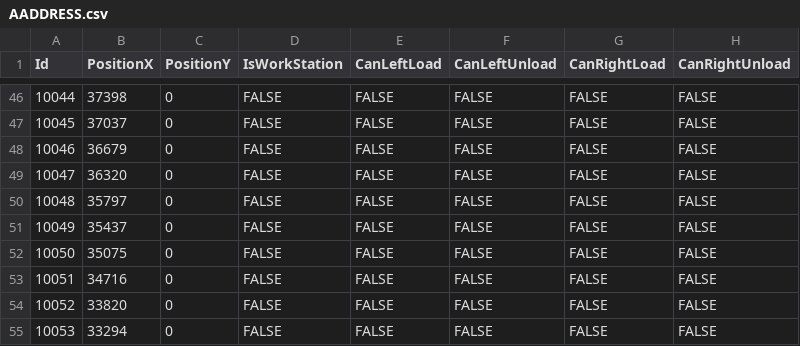
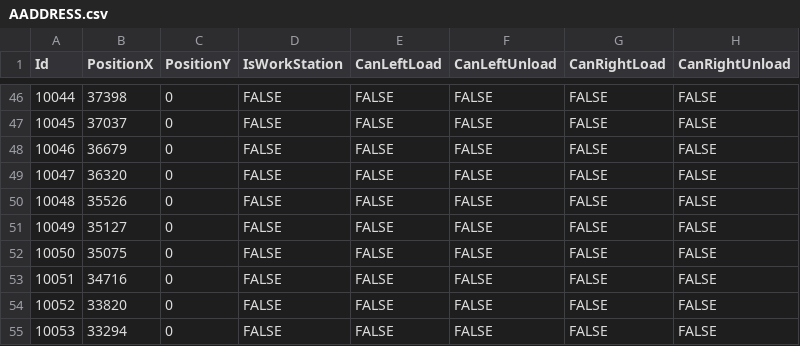
Before and after one commit to AK0-Leopard/OverheadHoistBuffer_ASE, a CSV file: OverheadHoistBuffer_ASE/BCWinForm/Config/ASE_LOOP/CSV/MapInfo/AADDRESS.csv, drawn as a sheet; only a part is shown, gaps mark what is left out; the diff names each change by its address in the sheet, - before the commit and + after, or states it on an @@ line.

Commit message:
修正Address Table的X、Y 修正Nlog_資料

```diff
--- a/OverheadHoistBuffer_ASE/BCWinForm/Config/ASE_LOOP/CSV/MapInfo/AADDRESS.csv
+++ b/OverheadHoistBuffer_ASE/BCWinForm/Config/ASE_LOOP/CSV/MapInfo/AADDRESS.csv
-B50 (PositionX): 35797
+B50 (PositionX): 35526
-B51 (PositionX): 35437
+B51 (PositionX): 35127
```
Also changed, not shown: 1 other file.
